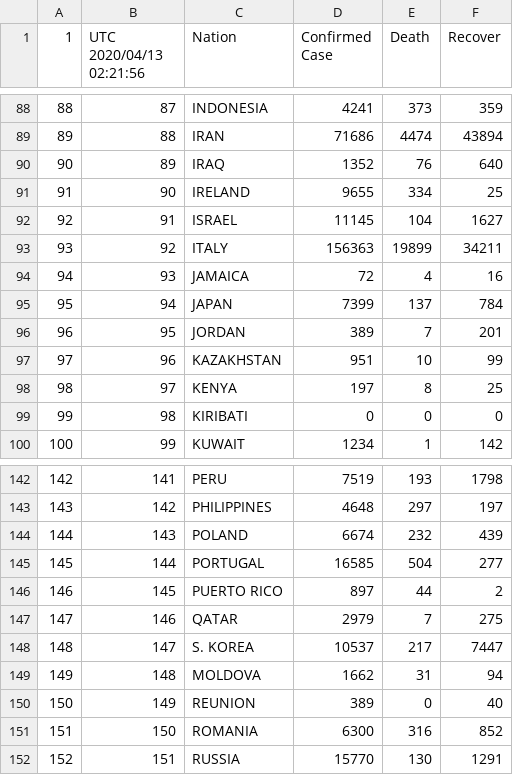
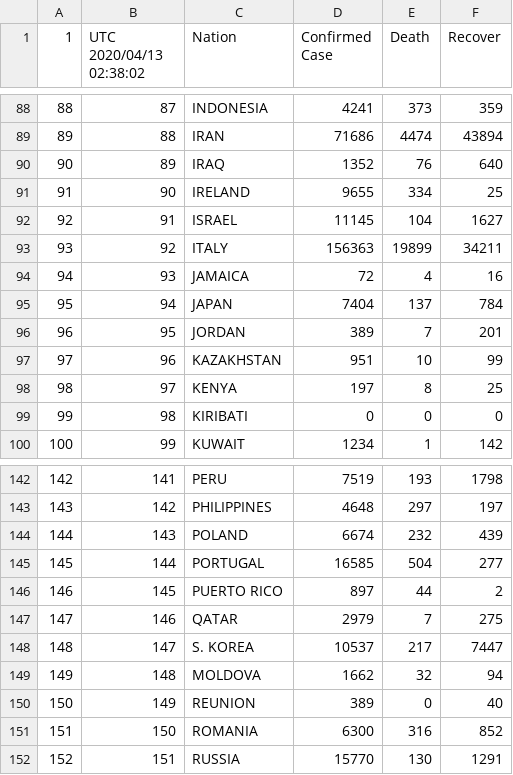
Before and after one commit to restrepo/COVID-19, a CSV file: explore/world.csv, drawn as a sheet; only a part is shown, gaps mark what is left out; the diff names each change by its address in the sheet, - before the commit and + after, or states it on an @@ line.

```diff
--- a/explore/world.csv
+++ b/explore/world.csv
-B1: UTC 2020/04/13 02:21:56
+B1: UTC 2020/04/13 02:38:02
-D95 (Confirmed Case): 7399
+D95 (Confirmed Case): 7404
-E149 (Death): 31
+E149 (Death): 32
```
Also changed, not shown: 2 other files.
